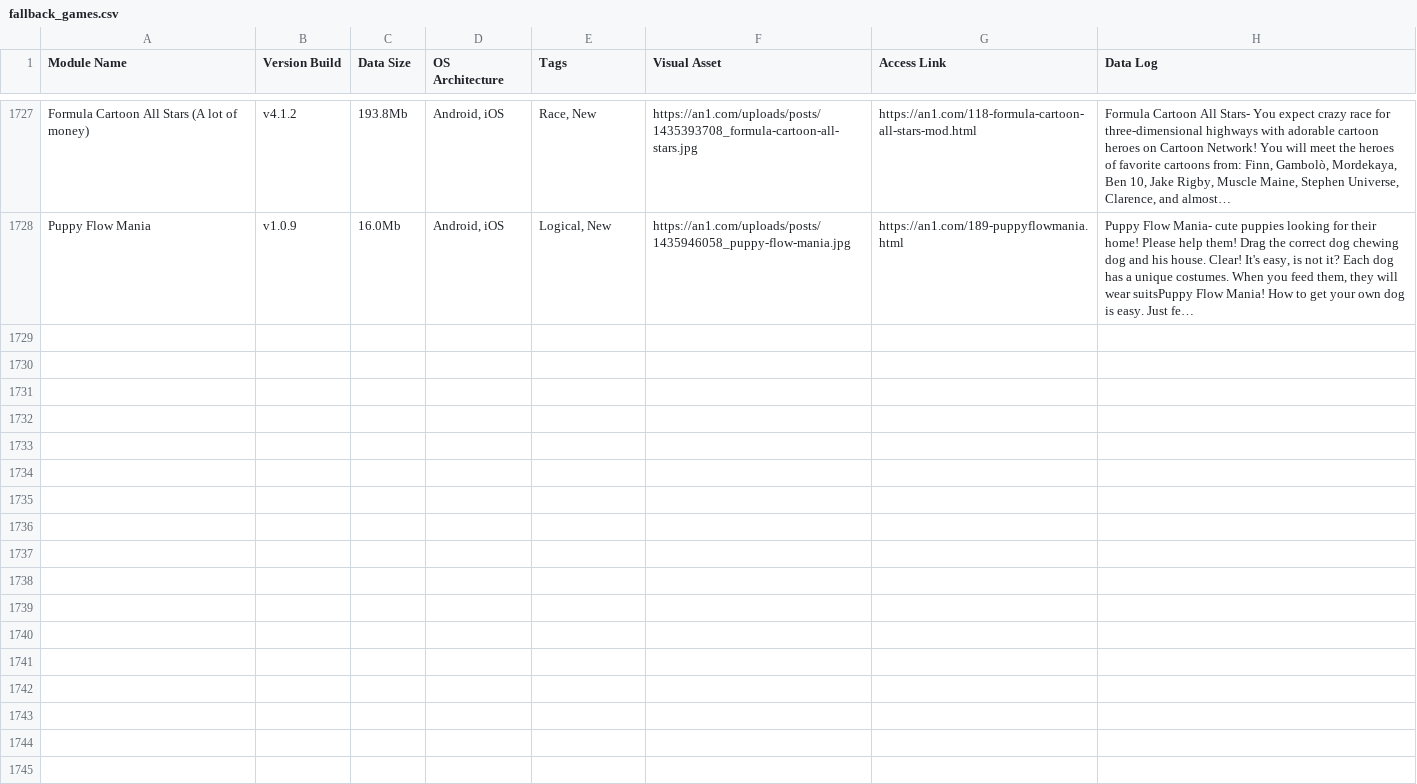
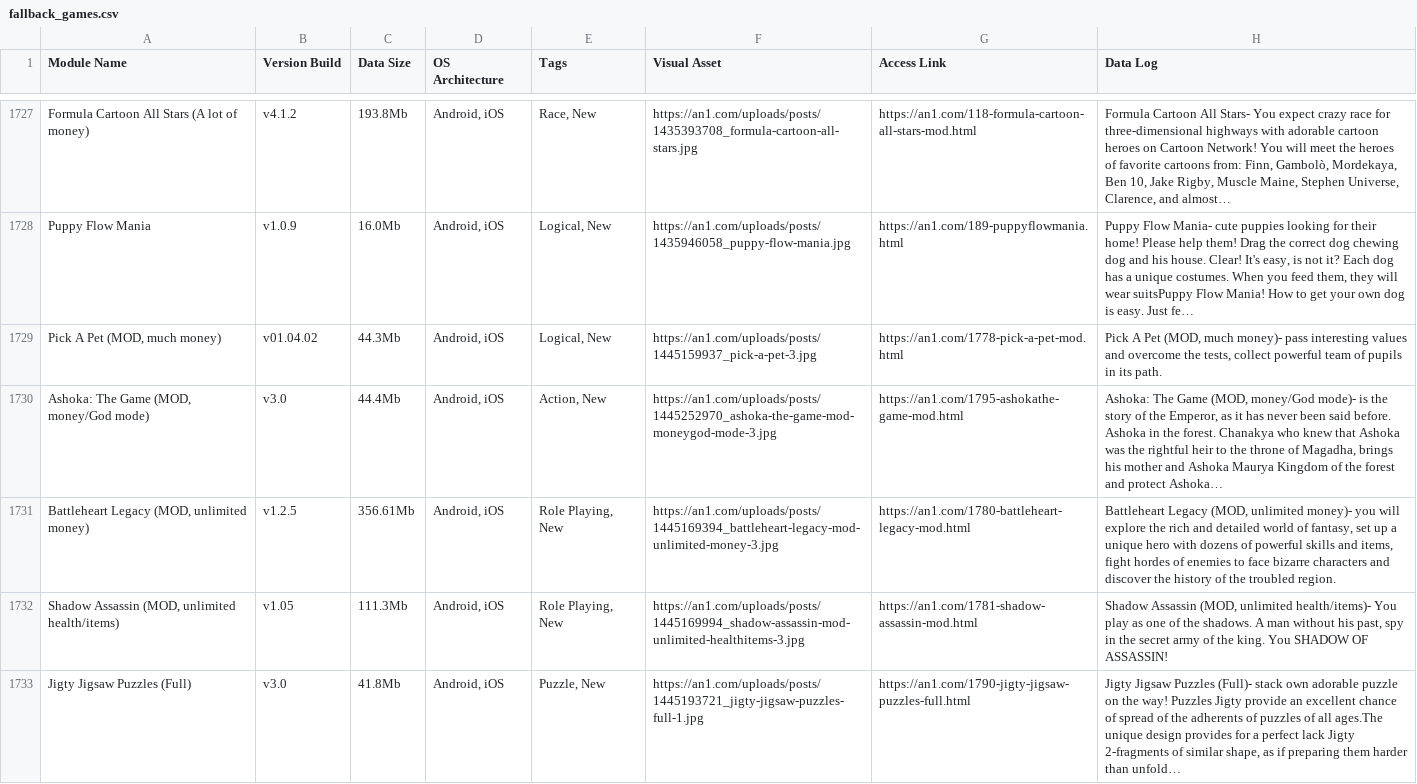
Before and after one commit to F1r0s/nexusgames, a CSV file: fallback_games.csv, drawn as a sheet; only a part is shown, gaps mark what is left out.

```diff
--- a/fallback_games.csv
+++ b/fallback_games.csv
@@ -1760 +1760,6 @@ Formula Cartoon All Stars (A lot of money),v4.1.2,193.8Mb,"Android, iOS","Race,
 Puppy Flow Mania,v1.0.9,16.0Mb,"Android, iOS","Logical, New",https://an1.com/uploads/posts/1435946058_puppy-flow-mania.jpg,https://an1.com/189-puppyflowmania.html,"Puppy Flow Mania- cute puppies looking for their home! Please help them! Drag the correct dog chewing dog and his house. Clear! It's easy, is not it? Each dog has a unique costumes. When you feed them, they will wear suitsPuppy Flow Mania! How to get your own dog is easy. Just fe…"
+"Pick A Pet (MOD, much money)",v01.04.02,44.3Mb,"Android, iOS","Logical, New",https://an1.com/uploads/posts/1445159937_pick-a-pet-3.jpg,https://an1.com/1778-pick-a-pet-mod.html,"Pick A Pet (MOD, much money)- pass interesting values and overcome the tests, collect powerful team of pupils in its path."
+"Ashoka: The Game (MOD, money/God mode)",v3.0,44.4Mb,"Android, iOS","Action, New",https://an1.com/uploads/posts/1445252970_ashoka-the-game-mod-moneygod-mode-3.jpg,https://an1.com/1795-ashokathe-game-mod.html,"Ashoka: The Game (MOD, money/God mode)- is the story of the Emperor, as it has never been said before. Ashoka in the forest. Chanakya who knew that Ashoka was the rightful heir to the throne of Magadha, brings his mother and Ashoka Maurya Kingdom of the forest and protect Ashoka…"
+"Battleheart Legacy (MOD, unlimited money)",v1.2.5,356.61Mb,"Android, iOS","Role Playing, New",https://an1.com/uploads/posts/1445169394_battleheart-legacy-mod-unlimited-money-3.jpg,https://an1.com/1780-battleheart-legacy-mod.html,"Battleheart Legacy (MOD, unlimited money)- you will explore the rich and detailed world of fantasy, set up a unique hero with dozens of powerful skills and items, fight hordes of enemies to face bizarre characters and discover the history of the troubled region."
+"Shadow Assassin (MOD, unlimited health/items)",v1.05,111.3Mb,"Android, iOS","Role Playing, New",https://an1.com/uploads/posts/1445169994_shadow-assassin-mod-unlimited-healthitems-3.jpg,https://an1.com/1781-shadow-assassin-mod.html,"Shadow Assassin (MOD, unlimited health/items)- You play as one of the shadows. A man without his past, spy in the secret army of the king. You SHADOW OF ASSASSIN!"
+Jigty Jigsaw Puzzles (Full),v3.0,41.8Mb,"Android, iOS","Puzzle, New",https://an1.com/uploads/posts/1445193721_jigty-jigsaw-puzzles-full-1.jpg,https://an1.com/1790-jigty-jigsaw-puzzles-full.html,"Jigty Jigsaw Puzzles (Full)- stack own adorable puzzle on the way! Puzzles Jigty provide an excellent chance of spread of the adherents of puzzles of all ages.The unique design provides for a perfect lack Jigty 2-fragments of similar shape, as if preparing them harder than unfold…"
```
Also changed, not shown: 1 other file.
